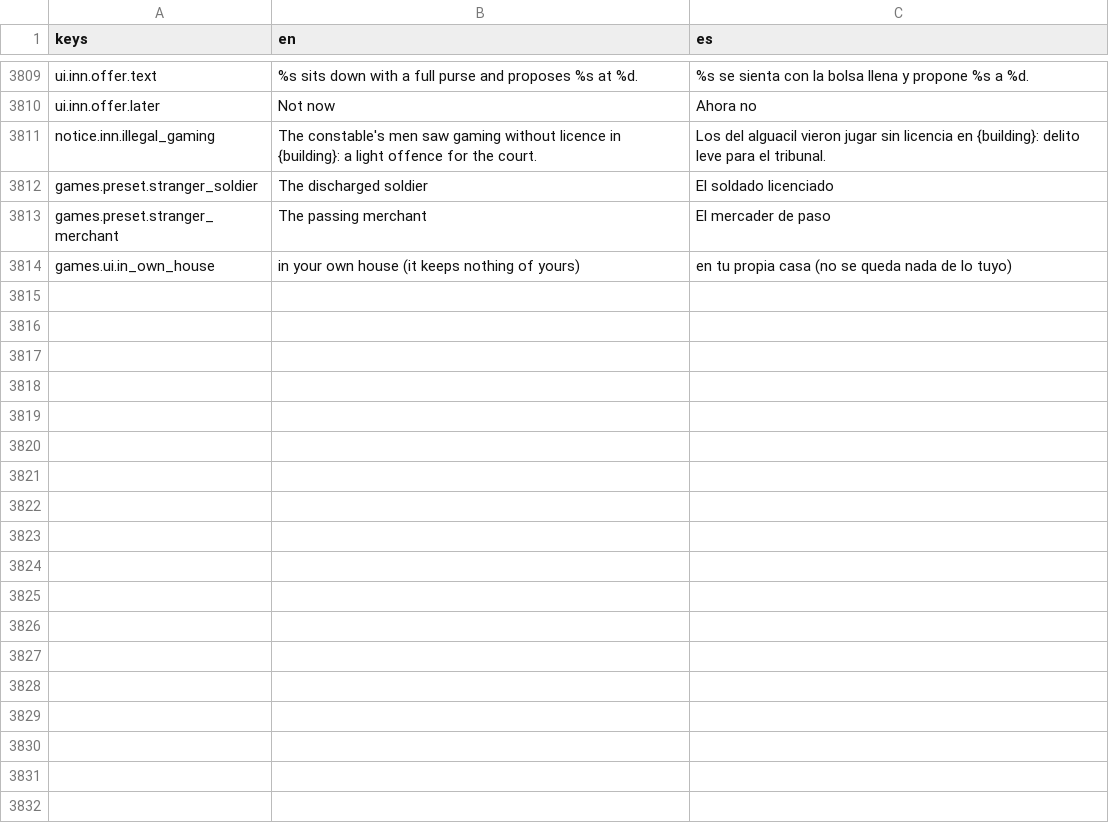
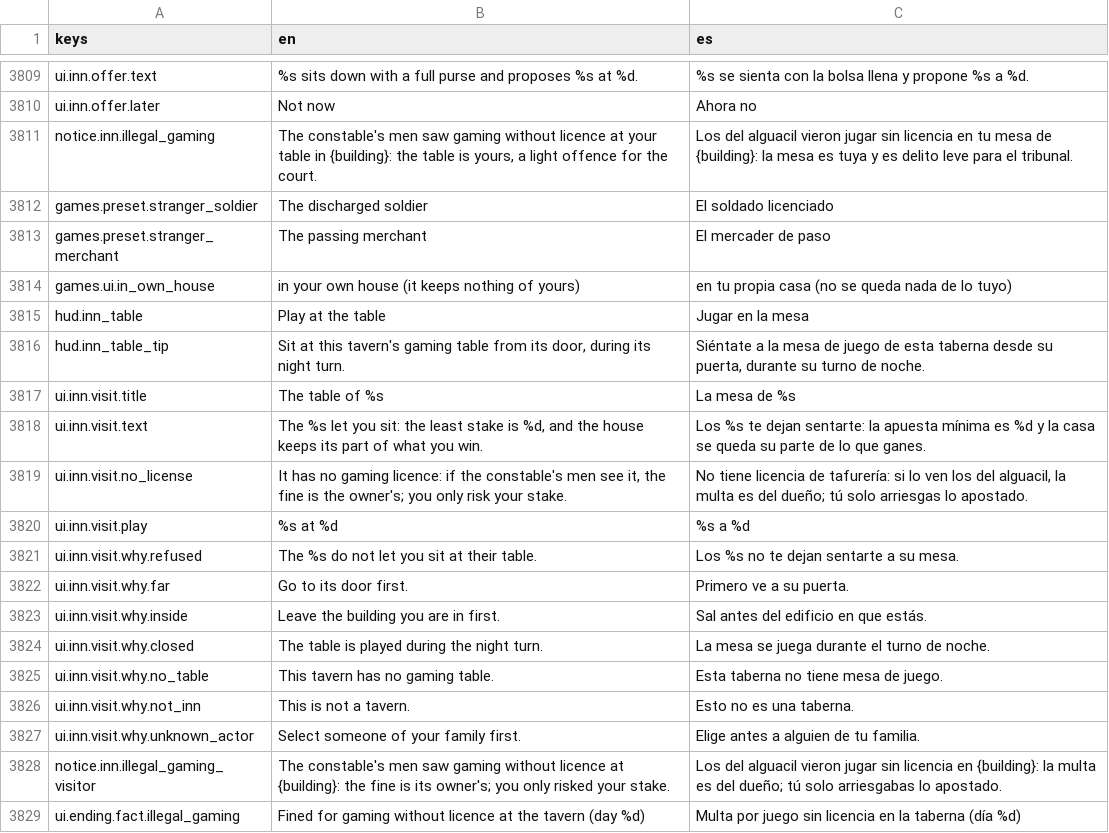
Before and after one commit to MiguelMolledo/GuildMaster, a CSV file: i18n/strings.csv, drawn as a sheet; only a part is shown, gaps mark what is left out.

```diff
--- a/i18n/strings.csv
+++ b/i18n/strings.csv
@@ -3814,3 +3814,3 @@ ui.inn.offer.text,%s sits down with a full purse and proposes %s at %d.,%s se si
 ui.inn.offer.later,Not now,Ahora no
-notice.inn.illegal_gaming,The constable's men saw gaming without licence in {building}: a light offence for the court.,Los del alguacil vieron jugar sin licencia en {building}: delito leve para el tribunal.
+notice.inn.illegal_gaming,"The constable's men saw gaming without licence at your table in {building}: the table is yours, a light offence for the court.",Los del alguacil vieron jugar sin licencia en tu mesa de {building}: la mesa es tuya y es delito leve para el tribunal.
 games.preset.stranger_soldier,The discharged soldier,El soldado licenciado
@@ -3818 +3818,16 @@ games.preset.stranger_merchant,The passing merchant,El mercader de paso
 games.ui.in_own_house,"in your own house (it keeps nothing of yours)","en tu propia casa (no se queda nada de lo tuyo)"
+hud.inn_table,Play at the table,Jugar en la mesa
+hud.inn_table_tip,"Sit at this tavern's gaming table from its door, during its night turn.","Siéntate a la mesa de juego de esta taberna desde su puerta, durante su turno de noche."
+ui.inn.visit.title,The table of %s,La mesa de %s
+ui.inn.visit.text,"The %s let you sit: the least stake is %d, and the house keeps its part of what you win.",Los %s te dejan sentarte: la apuesta mínima es %d y la casa se queda su parte de lo que ganes.
+ui.inn.visit.no_license,"It has no gaming licence: if the constable's men see it, the fine is the owner's; you only risk your stake.","No tiene licencia de tafurería: si lo ven los del alguacil, la multa es del dueño; tú solo arriesgas lo apostado."
+ui.inn.visit.play,%s at %d,%s a %d
+ui.inn.visit.why.refused,The %s do not let you sit at their table.,Los %s no te dejan sentarte a su mesa.
+ui.inn.visit.why.far,Go to its door first.,Primero ve a su puerta.
+ui.inn.visit.why.inside,Leave the building you are in first.,Sal antes del edificio en que estás.
+ui.inn.visit.why.closed,The table is played during the night turn.,La mesa se juega durante el turno de noche.
+ui.inn.visit.why.no_table,This tavern has no gaming table.,Esta taberna no tiene mesa de juego.
+ui.inn.visit.why.not_inn,This is not a tavern.,Esto no es una taberna.
+ui.inn.visit.why.unknown_actor,Select someone of your family first.,Elige antes a alguien de tu familia.
+notice.inn.illegal_gaming_visitor,The constable's men saw gaming without licence at {building}: the fine is its owner's; you only risked your stake.,Los del alguacil vieron jugar sin licencia en {building}: la multa es del dueño; tú solo arriesgabas lo apostado.
+ui.ending.fact.illegal_gaming,Fined for gaming without licence at the tavern (day %d),Multa por juego sin licencia en la taberna (día %d)
```
Also changed, not shown: 22 other files.
